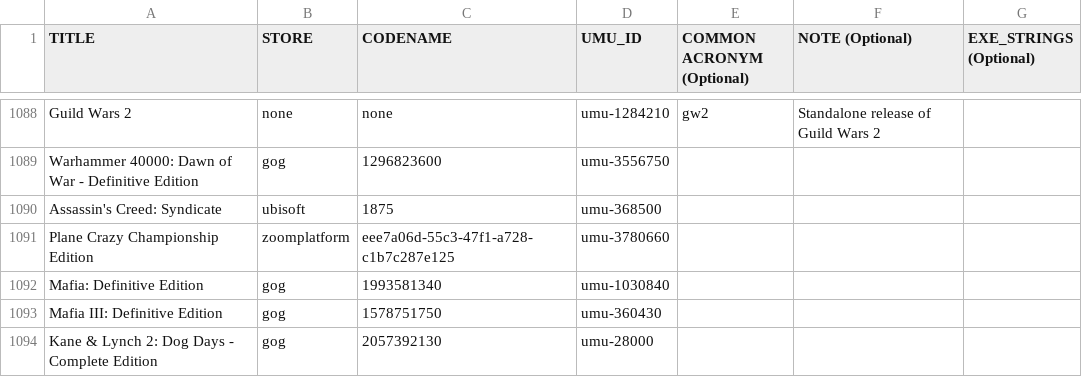
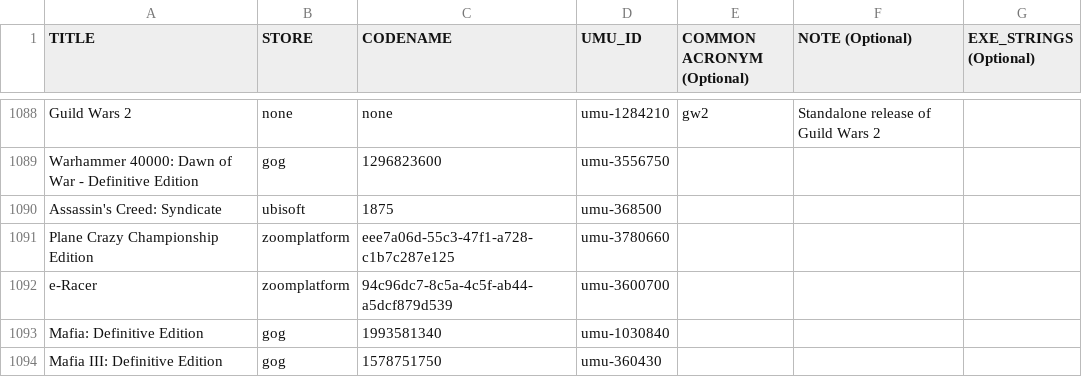
Before and after one commit to Open-Wine-Components/umu-database, a CSV file: umu-database.csv, drawn as a sheet; only a part is shown, gaps mark what is left out; the shorter side is filled out with more unchanged rows; the diff names each change by its address in the sheet, - before the commit and + after, or states it on an @@ line.

Commit message:
Add e-Racer (zoomplatform)
Proton's e-Racer gamma fix only runs with Steam AppID 3600700, and ZOOM installs don't get that ID without this row.

```diff
--- a/umu-database.csv
+++ b/umu-database.csv
+row 1092: e-Racer | zoomplatform | 94c96dc7-8c5a-4c5f-ab44-a5dcf879d539 | umu-3600700
```
